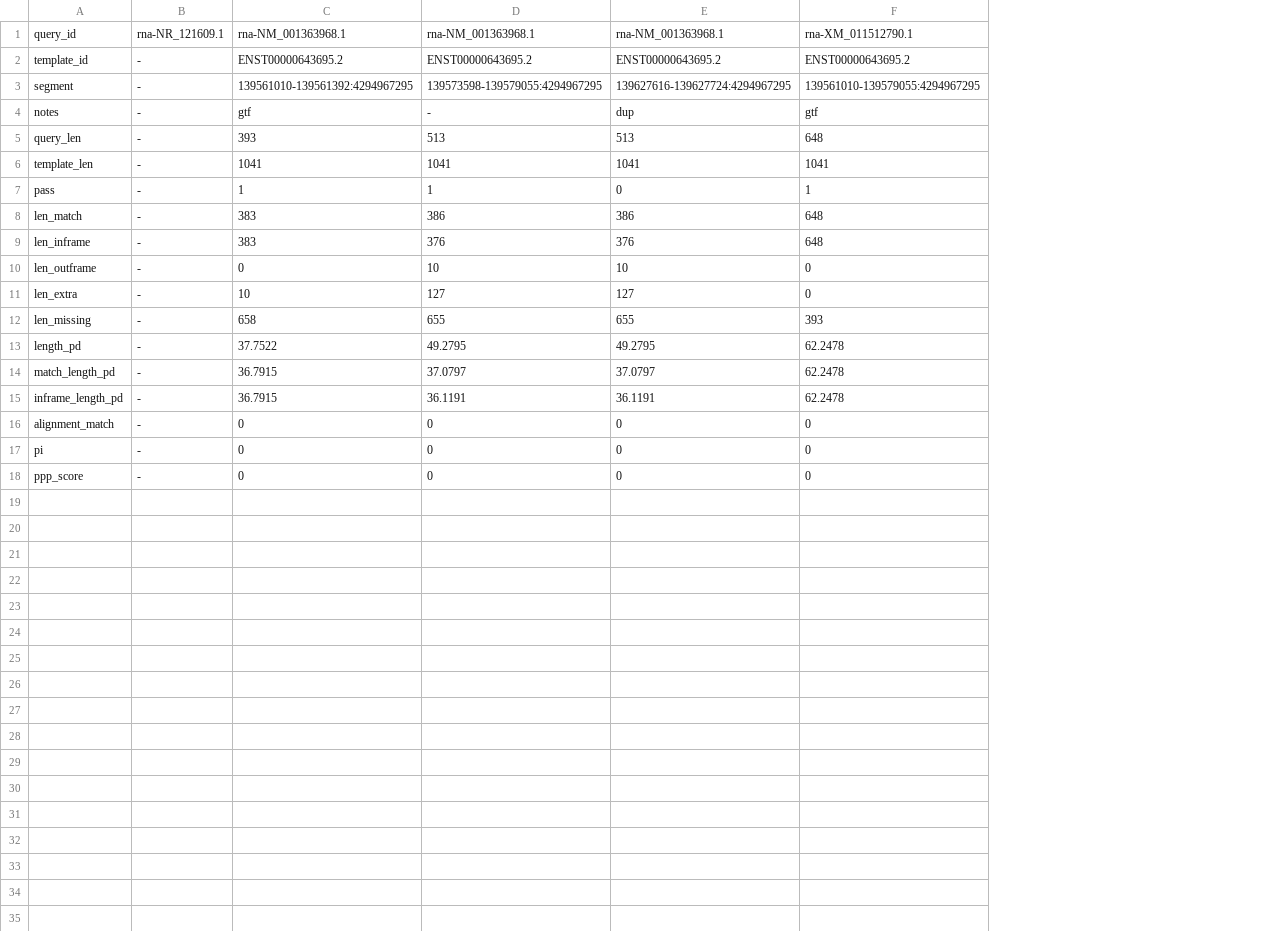
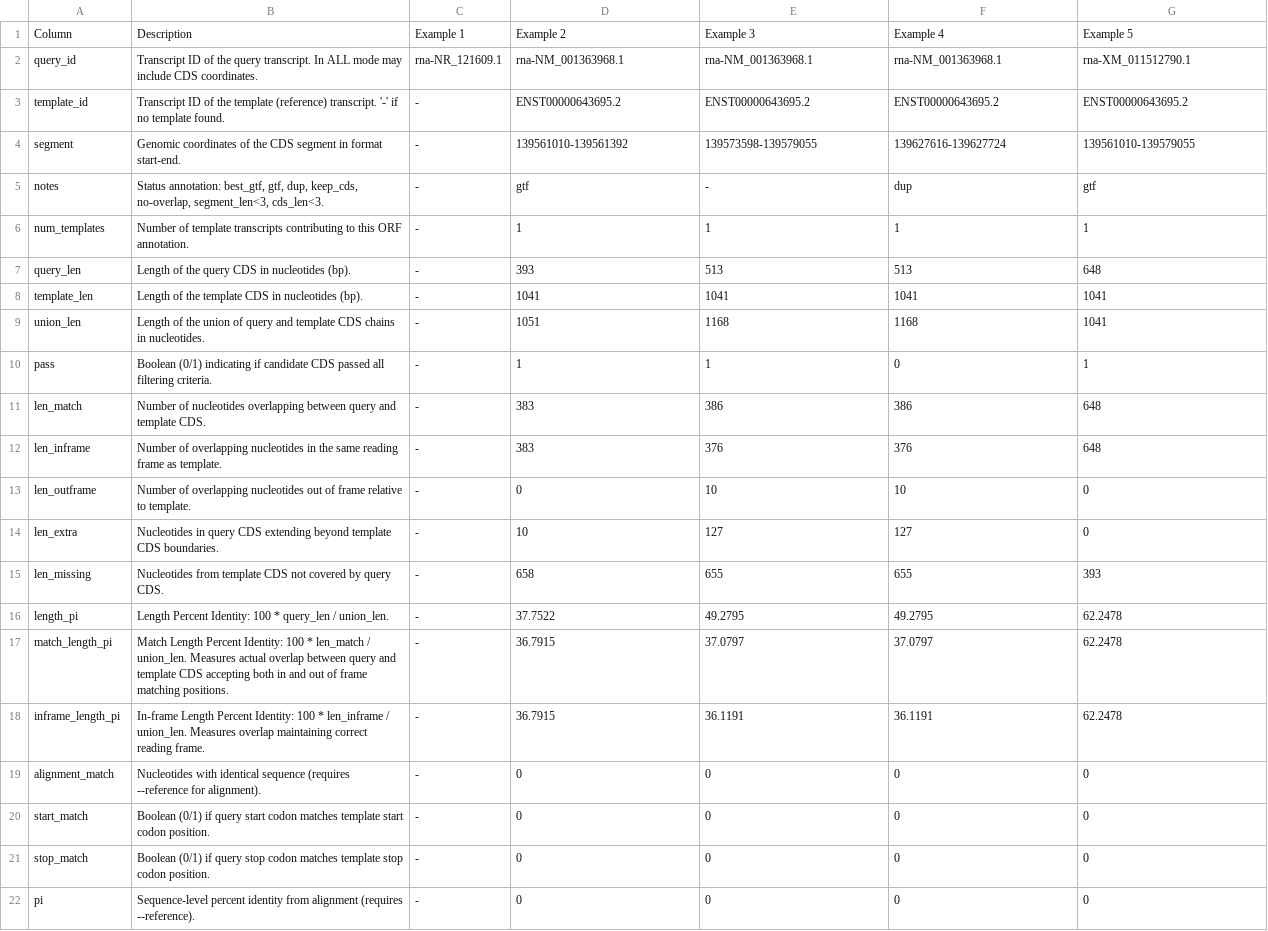
Before and after one commit to alevar/ORFanage, a CSV file: docs/content/csvs/stats.t.csv, drawn as a sheet; removed rows and columns are numbered as before the commit, all else as after; the diff names each change by its address in the sheet, - before the commit and + after, or states it on an @@ line.

Commit message:
updated documentation with output format explainers and added orfcompare

```diff
--- a/docs/content/csvs/stats.t.csv
+++ b/docs/content/csvs/stats.t.csv
+column B, rows 2-5: Transcript ID of the query transcript. In ALL mode may include CDS coordinates. | Transcript ID of the template (reference) transcript. '-' if no template found. | Genomic coordinates of the CDS segment in format start-end. | Status annotation: best_gtf, gtf, dup, keep_cds, no-overlap, segment_len<3, cds_len<3.; rows 7-8: Length of the query CDS in nucleotides (bp). | Length of the template CDS in nucleotides (bp).; rows 10-19: Boolean (0/1) indicating if candidate CDS passed all filtering criteria. | Number of nucleotides overlapping between query and template CDS. | Number of overlapping nucleotides in the same reading frame as template. | Number of overlapping nucleotides out of frame relative to template. | Nucleotides in query CDS extending beyond template CDS boundaries. | Nucleotides from template CDS not covered by query CDS. | Length Percent Identity: 100 * query_len / union_len. | Match Length Percent Identity: 100 * len_match / union_len. Measures actual overlap between query and template CDS accepting both in and out of frame matching positions. | In-frame Length Percent Identity: 100 * len_inframe / union_len. Measures overlap maintaining correct reading frame. | Nucleotides with identical sequence (requires --reference for alignment).; row 22: Sequence-level percent identity from alignment (requires --reference).
+row 1: Column | Description | Example 1 | Example 2 | Example 3 | Example 4 | Example 5
-D4: 139561010-139561392:4294967295
+D4: 139561010-139561392
-E4: 139573598-139579055:4294967295
+E4: 139573598-139579055
-F4: 139627616-139627724:4294967295
+F4: 139627616-139627724
-G4: 139561010-139579055:4294967295
+G4: 139561010-139579055
+row 6: num_templates | Number of template transcripts contributing to this ORF annotation. | - | 1 | 1 | 1 | 1
+row 9: union_len | Length of the union of query and template CDS chains in nucleotides. | - | 1051 | 1168 | 1168 | 1041
-A16: length_pd
+A16: length_pi
-A17: match_length_pd
+A17: match_length_pi
-A18: inframe_length_pd
+A18: inframe_length_pi
+row 20: start_match | Boolean (0/1) if query start codon matches template start codon position. | - | 0 | 0 | 0 | 0
+row 21: stop_match | Boolean (0/1) if query stop codon matches template stop codon position. | - | 0 | 0 | 0 | 0
-row 18: ppp_score | - | 0 | 0 | 0 | 0
```
Also changed, not shown: 6 other files.
